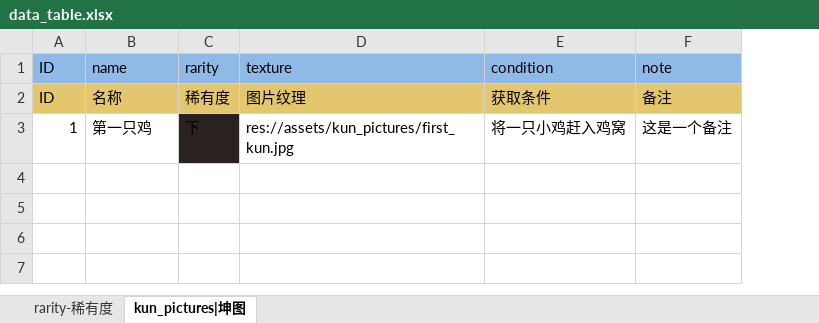
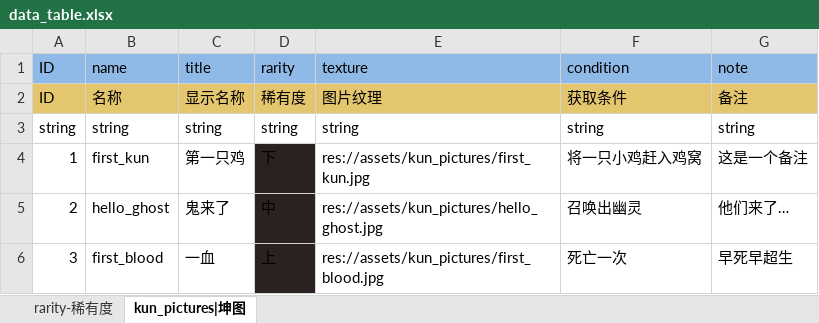
Before and after one commit to dxwb/godot-ikun, an Excel workbook: data_source/data_table.xlsx, sheet kun_pictures|坤图, drawn as a sheet; values as stored, in another font and other column widths than the file's, no borders; conditional formats not drawn; addresses are those after the commit; the diff names each change by its address in the sheet, - before the commit and + after, or states it on an @@ line.

```diff
--- a/data_source/data_table.xlsx (sheet kun_pictures|坤图)
+++ b/data_source/data_table.xlsx (sheet kun_pictures|坤图)
+column C (title), row 2: 显示名称; row 4: 第一只鸡
+row 3: string | string | string | string | string | string | string
-B4 (name): 第一只鸡
+B4 (name): first_kun
+row 5: 2 | hello_ghost | 鬼来了 | 中 | res://assets/kun_pictures/hello_ghost.jpg | 召唤出幽灵 | 他们来了…
+row 6: 3 | first_blood | 一血 | 上 | res://assets/kun_pictures/first_blood.jpg | 死亡一次 | 早死早超生
```
Also changed, not shown: 13 other files.
